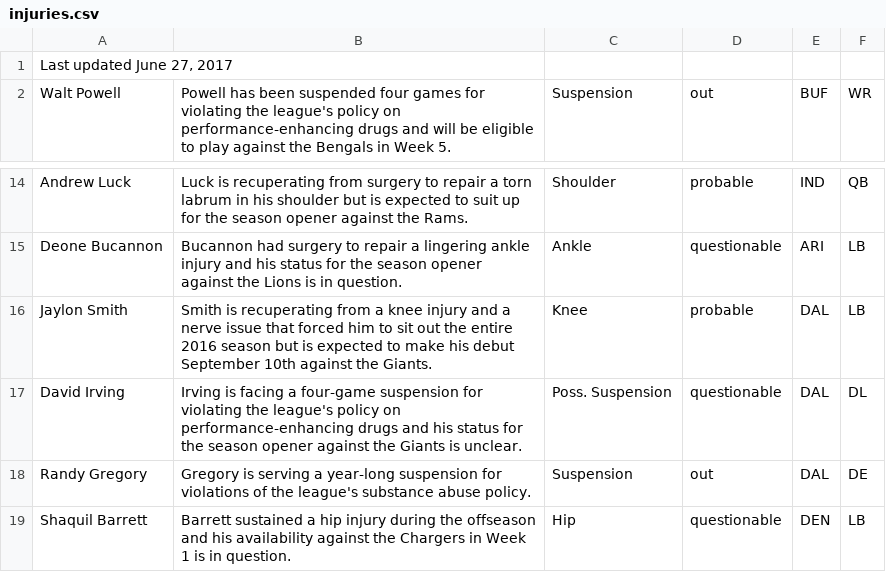
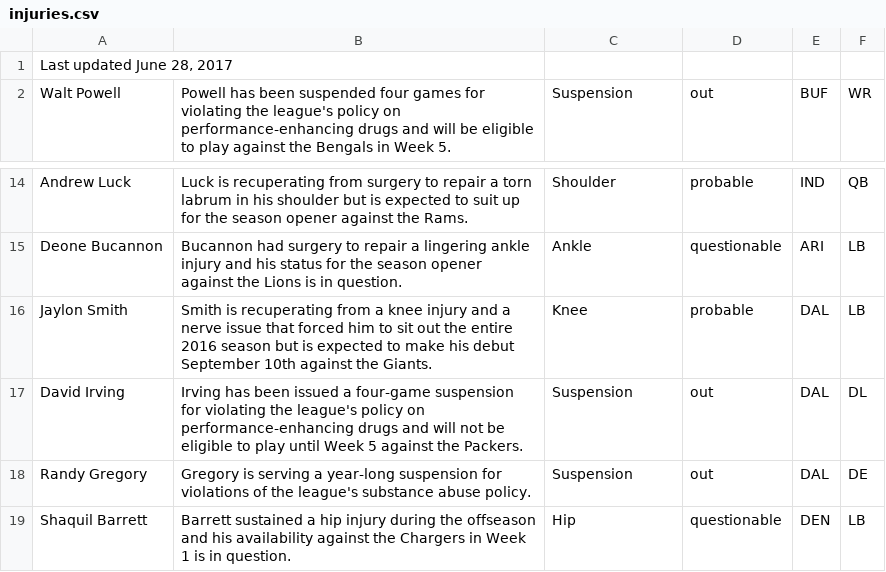
Before and after one commit to joshbegley/NFL-injuries, a CSV file: injuries.csv, drawn as a sheet; only a part is shown, gaps mark what is left out.

Commit message:
automatic updates

```diff
--- a/injuries.csv
+++ b/injuries.csv
@@ -1,2 +1,2 @@
-"Last updated June 27, 2017", , , , ,
+"Last updated June 28, 2017", , , , ,
 Walt Powell,Powell has been suspended four games for violating the league's policy on performance-enhancing drugs and will be eligible to play against the Bengals in Week 5.,Suspension,out,BUF,WR
@@ -16,3 +16,3 @@ Deone Bucannon,Bucannon had surgery to repair a lingering ankle injury and his s
 Jaylon Smith,Smith is recuperating from a knee injury and a nerve issue that forced him to sit out the entire 2016 season but is expected to make his debut September 10th against the Giants.,Knee,probable,DAL,LB
-David Irving,Irving is facing a four-game suspension for violating the league's policy on performance-enhancing drugs and his status for the season opener against the Giants is unclear.,Poss. Suspension,questionable,DAL,DL
+David Irving,Irving has been issued a four-game suspension for violating the league's policy on performance-enhancing drugs and will not be eligible to play until Week 5 against the Packers.,Suspension,out,DAL,DL
 Randy Gregory,Gregory is serving a year-long suspension for violations of the league's substance abuse policy.,Suspension,out,DAL,DE
```
